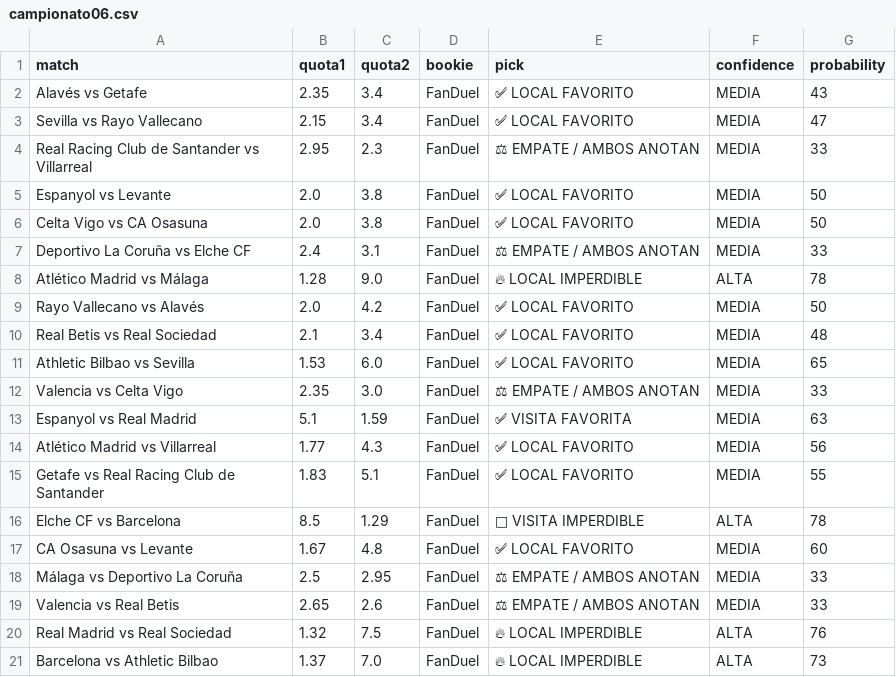
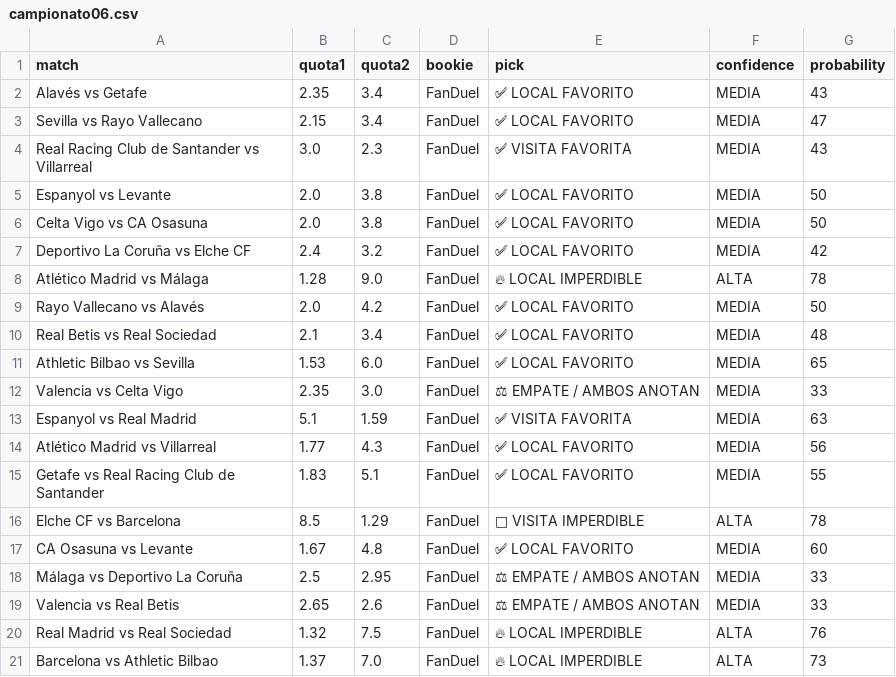
Before and after one commit to bernardinojosse/ia-deportiva-pro, a CSV file: campionati/campionato06.csv, drawn as a sheet; the diff names each change by its address in the sheet, - before the commit and + after, or states it on an @@ line.

```diff
--- a/campionati/campionato06.csv
+++ b/campionati/campionato06.csv
-B4 (quota1): 2.95
+B4 (quota1): 3.0
-E4 (pick): ⚖ EMPATE / AMBOS ANOTAN
+E4 (pick): ✅ VISITA FAVORITA
-G4 (probability): 33
+G4 (probability): 43
-C7 (quota2): 3.1
+C7 (quota2): 3.2
-E7 (pick): ⚖ EMPATE / AMBOS ANOTAN
+E7 (pick): ✅ LOCAL FAVORITO
-G7 (probability): 33
+G7 (probability): 42
```
Also changed, not shown: campionati/campionato0.csv.
